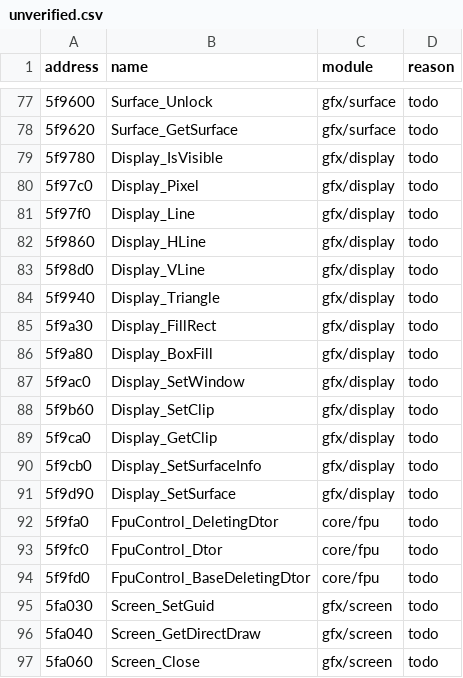
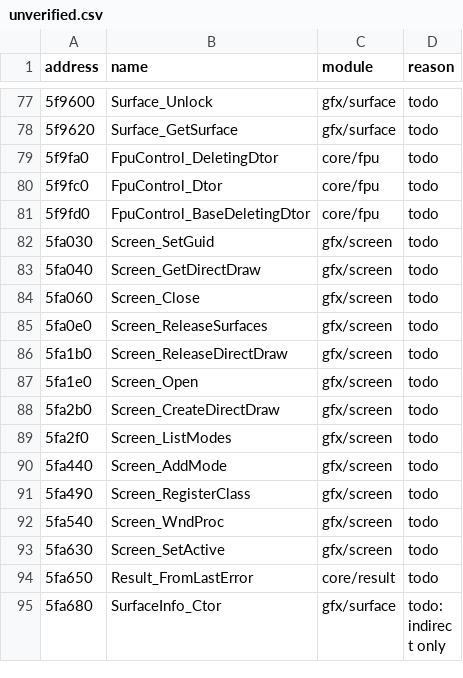
Before and after one commit to Noklef/TPW, a CSV file: re/unverified.csv, drawn as a sheet; only a part is shown, gaps mark what is left out; the shorter side is filled out with more unchanged rows.

```diff
--- a/re/unverified.csv
+++ b/re/unverified.csv
@@ -78,15 +78,2 @@ address,name,module,reason
 5f9620,Surface_GetSurface,gfx/surface,todo
-5f9780,Display_IsVisible,gfx/display,todo
-5f97c0,Display_Pixel,gfx/display,todo
-5f97f0,Display_Line,gfx/display,todo
-5f9860,Display_HLine,gfx/display,todo
-5f98d0,Display_VLine,gfx/display,todo
-5f9940,Display_Triangle,gfx/display,todo
-5f9a30,Display_FillRect,gfx/display,todo
-5f9a80,Display_BoxFill,gfx/display,todo
-5f9ac0,Display_SetWindow,gfx/display,todo
-5f9b60,Display_SetClip,gfx/display,todo
-5f9ca0,Display_GetClip,gfx/display,todo
-5f9cb0,Display_SetSurfaceInfo,gfx/display,todo
-5f9d90,Display_SetSurface,gfx/display,todo
 5f9fa0,FpuControl_DeletingDtor,core/fpu,todo
```
Also changed, not shown: 1 other file.
